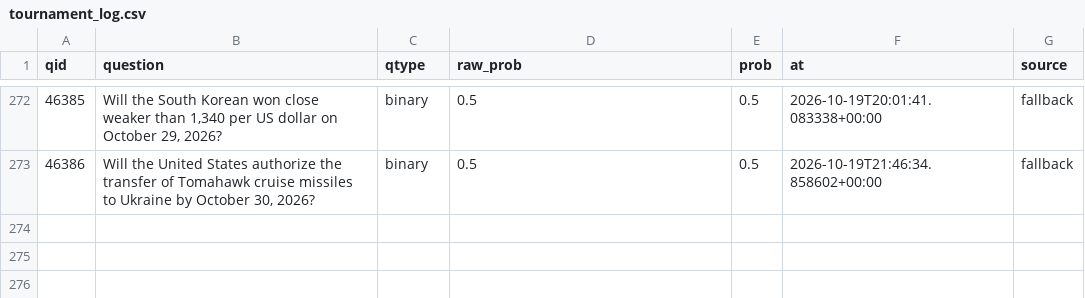
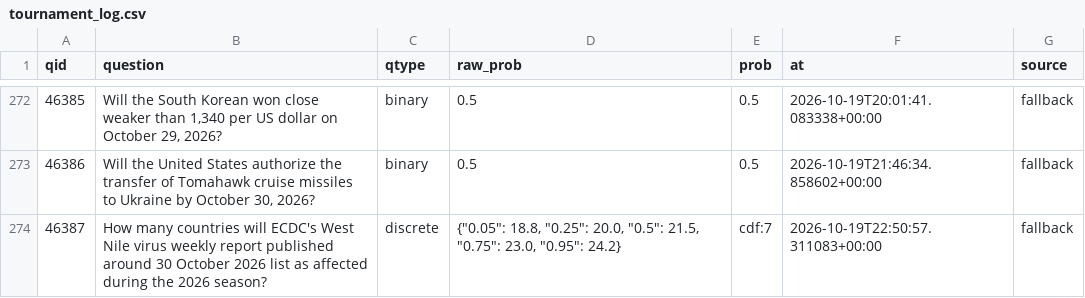
Before and after one commit to akadigari/manyworldz, a CSV file: data/tournament_log.csv, drawn as a sheet; only a part is shown, gaps mark what is left out; the diff names each change by its address in the sheet, - before the commit and + after, or states it on an @@ line.

```diff
--- a/data/tournament_log.csv
+++ b/data/tournament_log.csv
+row 274: 46387 | How many countries will ECDC's West Nile virus weekly report published around 30 October 2026 list as affected during the 2026 season? | discrete | {"0.05": 18.8, "0.25": 20.0, "0.5": 21.5, "0.75": 23.0, "0.95": 24.2} | cdf:7 | 2026-10-19T22:50:57.311083+00:00 | fallback
```
Also changed, not shown: 1 other file.
